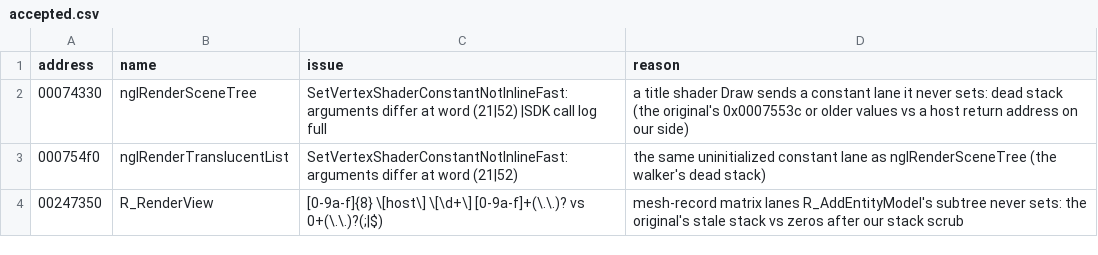
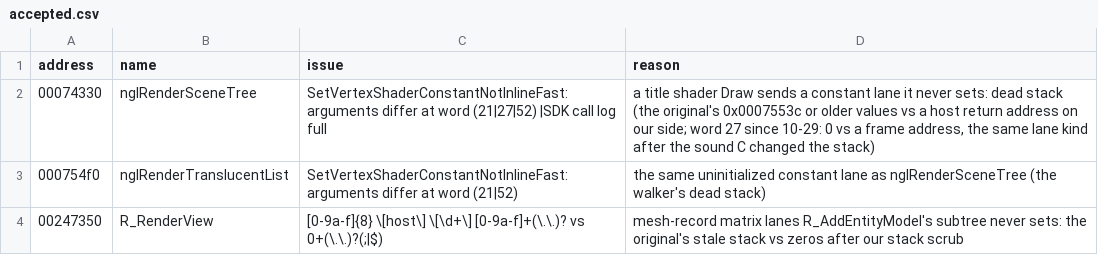
Before and after one commit to SmokeDoggy044/CoD2-BRO-Native-Loader, a CSV file: tools/data/accepted.csv, drawn as a sheet; only a part is shown.

```diff
--- a/tools/data/accepted.csv
+++ b/tools/data/accepted.csv
@@ -1,3 +1,3 @@
 address,name,issue,reason
-00074330,nglRenderSceneTree,"SetVertexShaderConstantNotInlineFast: arguments differ at word (21|52) |SDK call log full","a title shader Draw sends a constant lane it never sets: dead stack (the original's 0x0007553c or older values vs a host return address on our side)"
+00074330,nglRenderSceneTree,"SetVertexShaderConstantNotInlineFast: arguments differ at word (21|27|52) |SDK call log full","a title shader Draw sends a constant lane it never sets: dead stack (the original's 0x0007553c or older values vs a host return address on our side; word 27 since 10-29: 0 vs a frame address, the same lane kind after the sound C changed the stack)"
 000754f0,nglRenderTranslucentList,"SetVertexShaderConstantNotInlineFast: arguments differ at word (21|52) ","the same uninitialized constant lane as nglRenderSceneTree (the walker's dead stack)"
```
Also changed, not shown: tools/data/d3d_calls.csv, tools/data/progress.csv, 18 other files.
